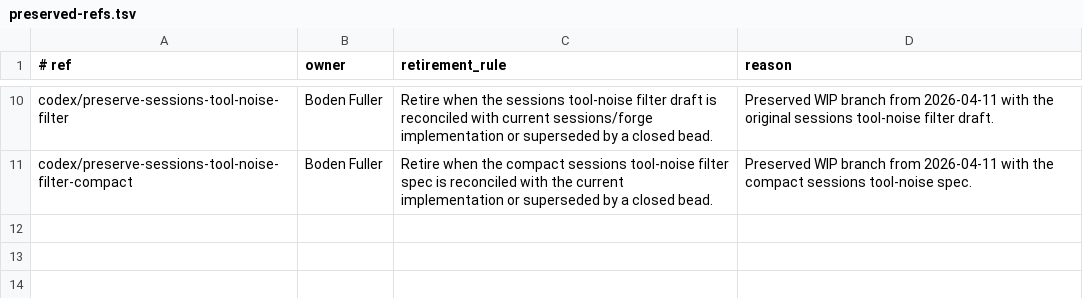
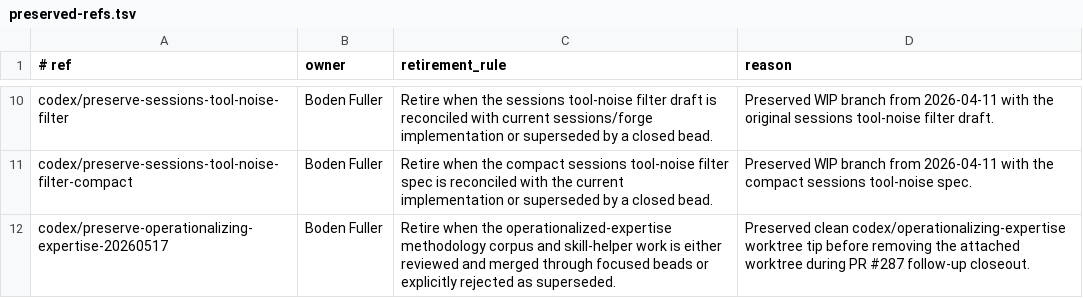
Before and after one commit to lguzzon-scratchbook/agentops, a TSV file: docs/preserved-refs.tsv, drawn as a sheet; only a part is shown, gaps mark what is left out.

Commit message:
fix(validation): close postmortem follow-up beads

```diff
--- a/docs/preserved-refs.tsv
+++ b/docs/preserved-refs.tsv
@@ -11 +11,2 @@ codex/preserve-sessions-tool-noise-filter	Boden Fuller	Retire when the sessions
 codex/preserve-sessions-tool-noise-filter-compact	Boden Fuller	Retire when the compact sessions tool-noise filter spec is reconciled with the current implementation or superseded by a closed bead.	Preserved WIP branch from 2026-04-11 with the compact sessions tool-noise spec.
+codex/preserve-operationalizing-expertise-20260517	Boden Fuller	Retire when the operationalized-expertise methodology corpus and skill-helper work is either reviewed and merged through focused beads or explicitly rejected as superseded.	Preserved clean codex/operationalizing-expertise worktree tip before removing the attached worktree during PR #287 follow-up closeout.
```
Also changed, not shown: 18 other files.
